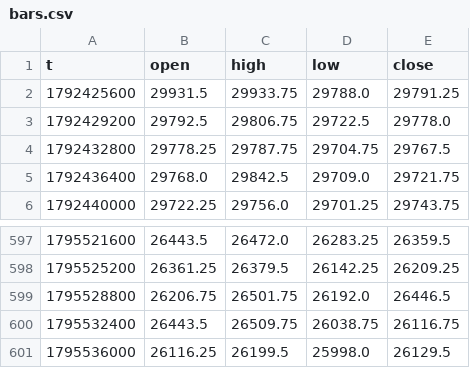
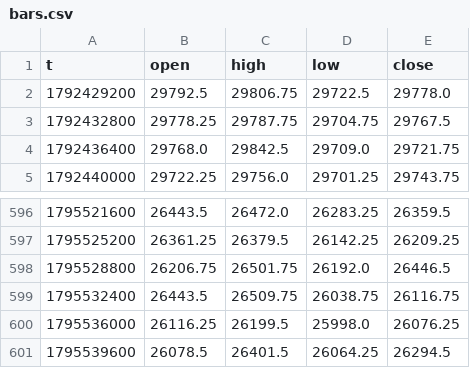
Before and after one commit to traxguo/ASGO.ai, a CSV file: forward/paper_aslan_nas/bars.csv, drawn as a sheet; only a part is shown, gaps mark what is left out.

```diff
--- a/forward/paper_aslan_nas/bars.csv
+++ b/forward/paper_aslan_nas/bars.csv
@@ -1,3 +1,2 @@
 t,open,high,low,close
-1792425600,29931.5,29933.75,29788.0,29791.25
 1792429200,29792.5,29806.75,29722.5,29778.0
@@ -600,2 +599,3 @@ t,open,high,low,close
 1795532400,26443.5,26509.75,26038.75,26116.75
-1795536000,26116.25,26199.5,25998.0,26129.5
+1795536000,26116.25,26199.5,25998.0,26076.25
+1795539600,26078.5,26401.5,26064.25,26294.5
```
Also changed, not shown: 3 other files.
